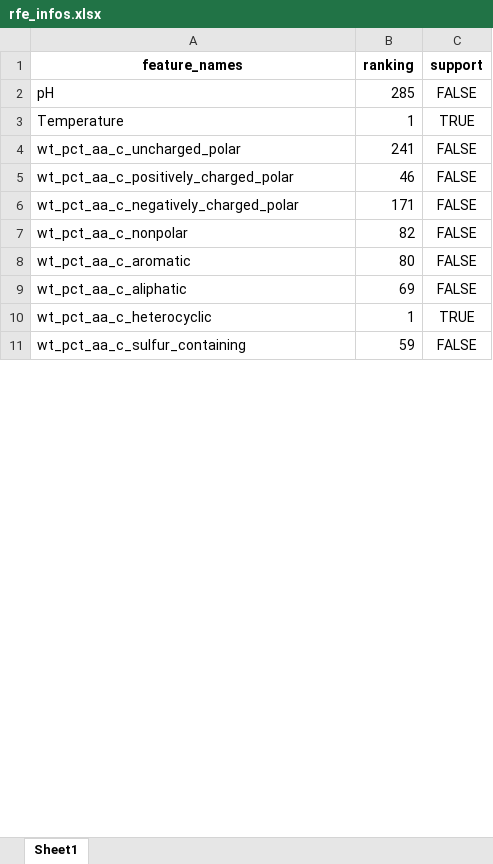
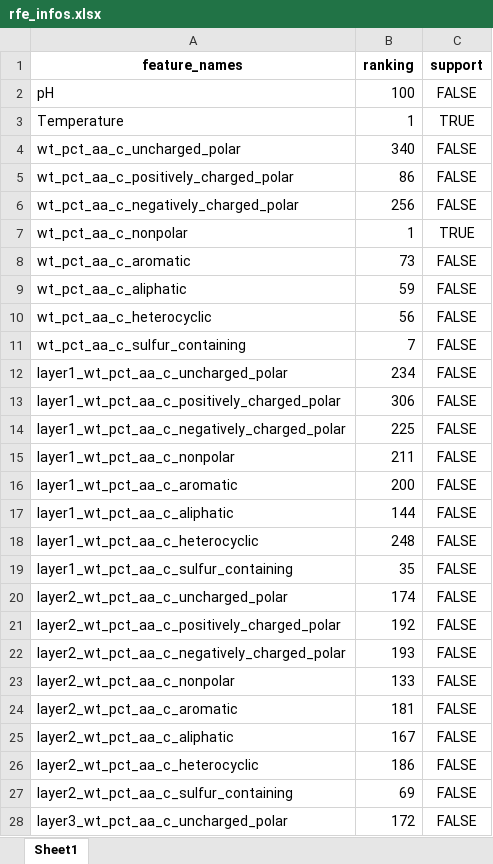
Before and after one commit to Mingkai14/Features_Extraction, an Excel workbook: models/rfe_infos.xlsx, sheet Sheet1, drawn as a sheet; only a part is shown; values as stored, in another font and other column widths than the file's, no borders; the diff covers the shown part only; the diff names each change by its address in the sheet, - before the commit and + after, or states it on an @@ line.

```diff
--- a/models/rfe_infos.xlsx (sheet Sheet1)
+++ b/models/rfe_infos.xlsx (sheet Sheet1)
-B2 (ranking): 285
+B2 (ranking): 100
-B4 (ranking): 241
+B4 (ranking): 340
-B5 (ranking): 46
+B5 (ranking): 86
-B6 (ranking): 171
+B6 (ranking): 256
-B7 (ranking): 82
+B7 (ranking): 1
-C7 (support): FALSE
+C7 (support): TRUE
-B8 (ranking): 80
+B8 (ranking): 73
-B9 (ranking): 69
+B9 (ranking): 59
-B10 (ranking): 1
+B10 (ranking): 56
-C10 (support): TRUE
+C10 (support): FALSE
-B11 (ranking): 59
+B11 (ranking): 7
+row 12: layer1_wt_pct_aa_c_uncharged_polar | 234 | FALSE
+row 13: layer1_wt_pct_aa_c_positively_charged_polar | 306 | FALSE
+row 14: layer1_wt_pct_aa_c_negatively_charged_polar | 225 | FALSE
+row 15: layer1_wt_pct_aa_c_nonpolar | 211 | FALSE
+row 16: layer1_wt_pct_aa_c_aromatic | 200 | FALSE
+row 17: layer1_wt_pct_aa_c_aliphatic | 144 | FALSE
+row 18: layer1_wt_pct_aa_c_heterocyclic | 248 | FALSE
+row 19: layer1_wt_pct_aa_c_sulfur_containing | 35 | FALSE
+row 20: layer2_wt_pct_aa_c_uncharged_polar | 174 | FALSE
+row 21: layer2_wt_pct_aa_c_positively_charged_polar | 192 | FALSE
+row 22: layer2_wt_pct_aa_c_negatively_charged_polar | 193 | FALSE
+row 23: layer2_wt_pct_aa_c_nonpolar | 133 | FALSE
+row 24: layer2_wt_pct_aa_c_aromatic | 181 | FALSE
+row 25: layer2_wt_pct_aa_c_aliphatic | 167 | FALSE
+row 26: layer2_wt_pct_aa_c_heterocyclic | 186 | FALSE
+row 27: layer2_wt_pct_aa_c_sulfur_containing | 69 | FALSE
+row 28: layer3_wt_pct_aa_c_uncharged_polar | 172 | FALSE
```
Also changed, not shown: 79 added rows, 1 removed row and 1481 edited cells elsewhere in this sheet, 11 other files.
